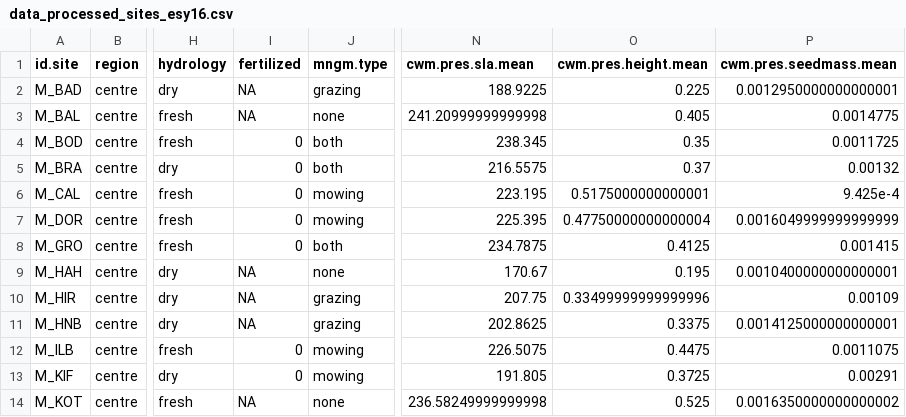
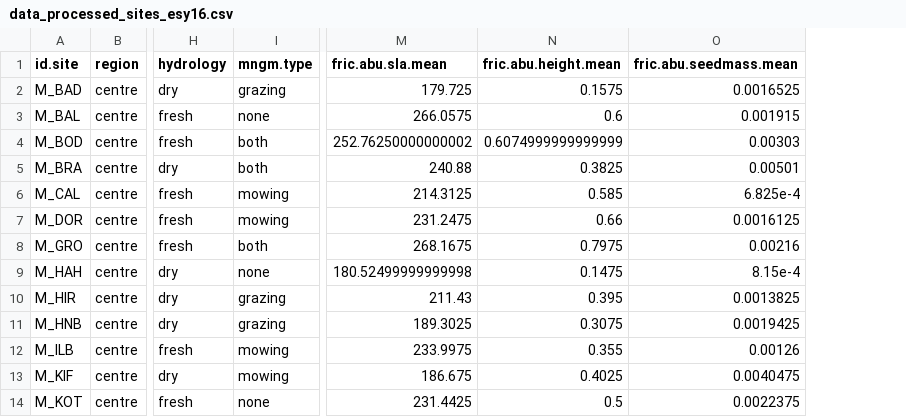
Before and after one commit to markus1bauer/2024_grassworks_habitat_type_traits, a CSV file: data/processed/data_processed_sites_esy16.csv, drawn as a sheet; only a part is shown, gaps mark what is left out; removed rows and columns are numbered as before the commit, all else as after; the diff names each change by its address in the sheet, - before the commit and + after, or states it on an @@ line.

Commit message:
Update data and provide sites_site_types.csv

```diff
--- a/data/processed/data_processed_sites_esy16.csv
+++ b/data/processed/data_processed_sites_esy16.csv
-column I (fertilized), rows 2-14: NA | NA | 0 | 0 | 0 | 0 | 0 | NA | NA | NA | 0 | 0 | NA
-column N (cwm.pres.sla.mean), rows 2-14: 188.9225 | 241.20999999999998 | 238.345 | 216.5575 | 223.195 | 225.395 | 234.7875 | 170.67 | 207.75 | 202.8625 | 226.5075 | 191.805 | 236.58249999999998
-column O (cwm.pres.height.mean), rows 2-14: 0.225 | 0.405 | 0.35 | 0.37 | 0.5175000000000001 | 0.47750000000000004 | 0.4125 | 0.195 | 0.33499999999999996 | 0.3375 | 0.4475 | 0.3725 | 0.525
-column P (cwm.pres.seedmass.mean), rows 2-14: 0.0012950000000000001 | 0.0014775 | 0.0011725 | 0.00132 | 9.425e-4 | 0.0016049999999999999 | 0.001415 | 0.0010400000000000001 | 0.00109 | 0.0014125000000000001 | 0.0011075 | 0.00291 | 0.0016350000000000002
+column M (fric.abu.sla.mean), rows 2-14: 179.725 | 266.0575 | 252.76250000000002 | 240.88 | 214.3125 | 231.2475 | 268.1675 | 180.52499999999998 | 211.43 | 189.3025 | 233.9975 | 186.675 | 231.4425
+column N (fric.abu.height.mean), rows 2-14: 0.1575 | 0.6 | 0.6074999999999999 | 0.3825 | 0.585 | 0.66 | 0.7975 | 0.1475 | 0.395 | 0.3075 | 0.355 | 0.4025 | 0.5
+column O (fric.abu.seedmass.mean), rows 2-14: 0.0016525 | 0.001915 | 0.00303 | 0.00501 | 6.825e-4 | 0.0016125 | 0.00216 | 8.15e-4 | 0.0013825 | 0.0019425 | 0.00126 | 0.0040475 | 0.0022375
```
Also changed, not shown: 4 other files.
